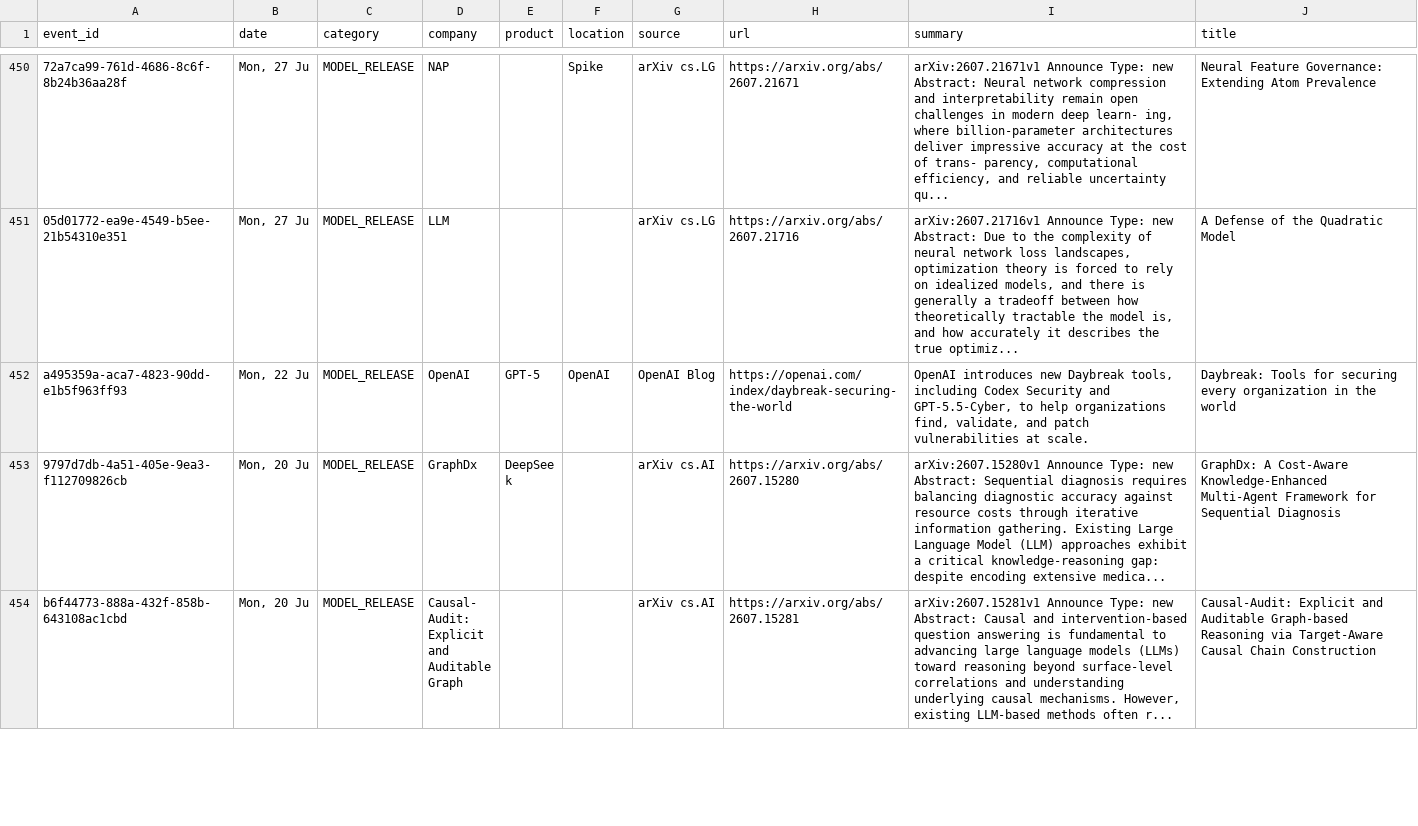
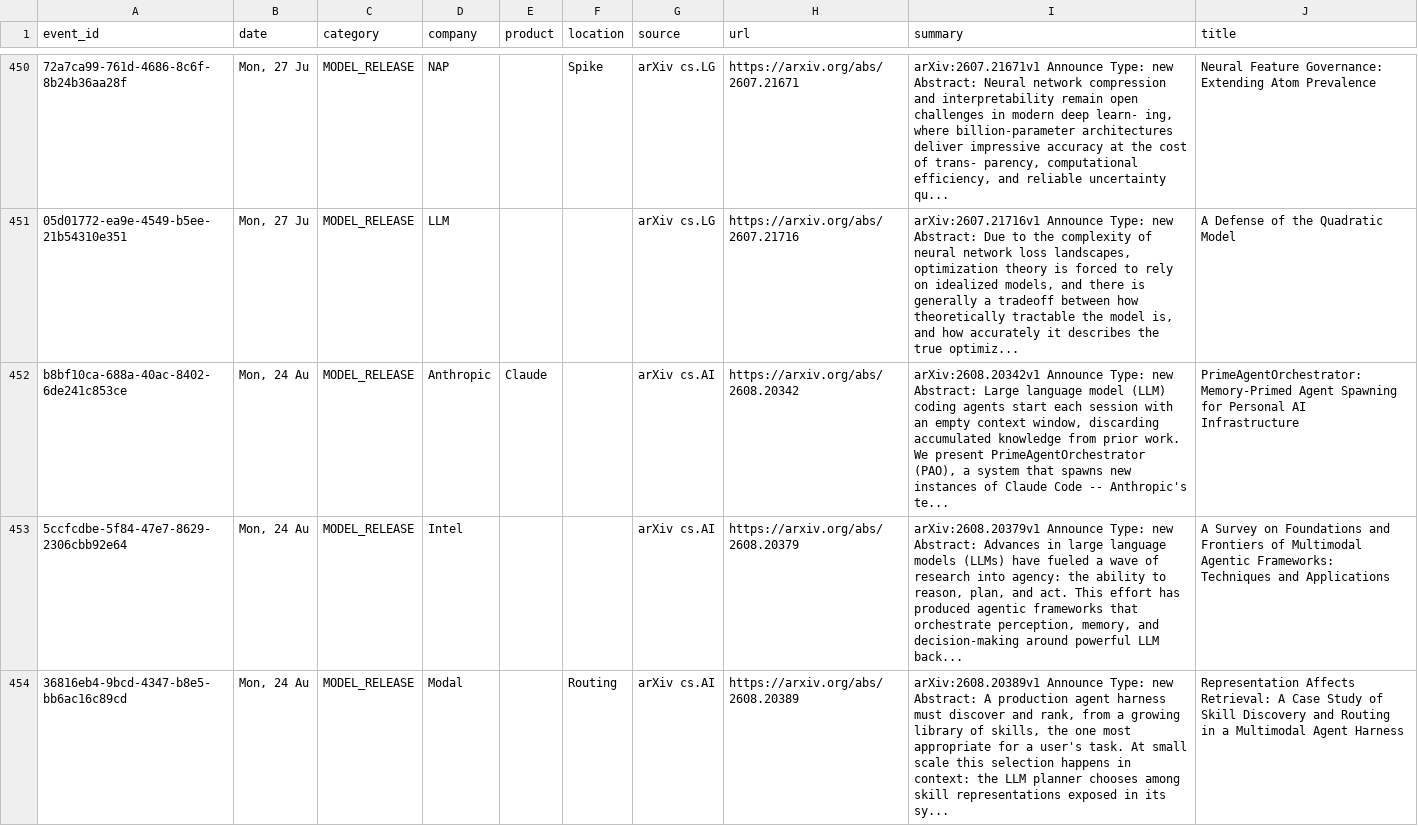
Before and after one commit to srikarreddyram/AI_radar, a CSV file: aggregated/model_releases.csv, drawn as a sheet; only a part is shown, gaps mark what is left out; the shorter side is filled out with more unchanged rows; ↵ is a line break in a cell; the diff covers the shown part only; the diff names each change by its address in the sheet, - before the commit and + after, or states it on an @@ line.

```diff
--- a/aggregated/model_releases.csv
+++ b/aggregated/model_releases.csv
+row 452: b8bf10ca-688a-40ac-8402-6de241c853ce | Mon, 24 Au | MODEL_RELEASE | Anthropic | Claude |  | arXiv cs.AI | https://arxiv.org/abs/2608.20342 | arXiv:2608.20342v1 Announce Type: new ↵ Abstract: Large language model (LLM) coding agents start each session with an empty context window, discarding accumulated knowledge from prior work. We present PrimeAgentOrchestrator (PAO), a system that spawns new instances of Claude Code -- Anthropic's te... | PrimeAgentOrchestrator: Memory-Primed Agent Spawning for Personal AI Infrastructure
+row 453: 5ccfcdbe-5f84-47e7-8629-2306cbb92e64 | Mon, 24 Au | MODEL_RELEASE | Intel |  |  | arXiv cs.AI | https://arxiv.org/abs/2608.20379 | arXiv:2608.20379v1 Announce Type: new ↵ Abstract: Advances in large language models (LLMs) have fueled a wave of research into agency: the ability to reason, plan, and act. This effort has produced agentic frameworks that orchestrate perception, memory, and decision-making around powerful LLM back... | A Survey on Foundations and Frontiers of Multimodal Agentic Frameworks: Techniques and Applications
+row 454: 36816eb4-9bcd-4347-b8e5-bb6ac16c89cd | Mon, 24 Au | MODEL_RELEASE | Modal |  | Routing | arXiv cs.AI | https://arxiv.org/abs/2608.20389 | arXiv:2608.20389v1 Announce Type: new ↵ Abstract: A production agent harness must discover and rank, from a growing library of skills, the one most appropriate for a user's task. At small scale this selection happens in context: the LLM planner chooses among skill representations exposed in its sy... | Representation Affects Retrieval: A Case Study of Skill Discovery and Routing in a Multimodal Agent Harness
```
Also changed, not shown: 5 added rows elsewhere in this file, aggregated/funding_rounds.csv, aggregated/gpu_releases.csv, 2 other files.
